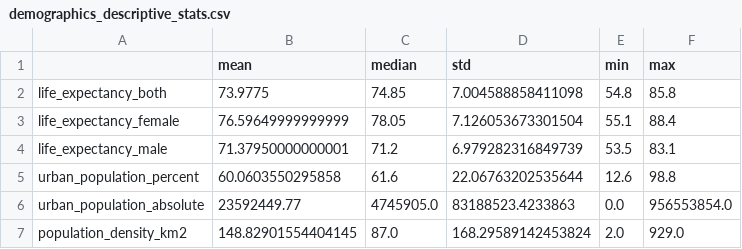
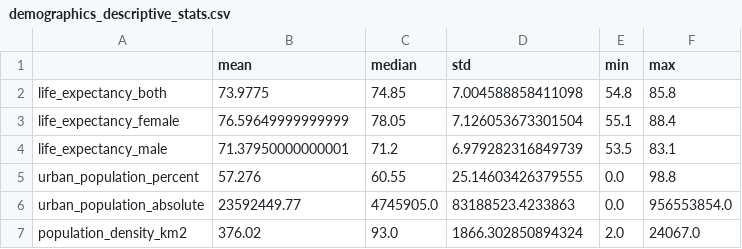
Before and after one commit to amirt97/Needle-ex-1, a CSV file: output/demographics_descriptive_stats.csv, drawn as a sheet.

```diff
--- a/output/demographics_descriptive_stats.csv
+++ b/output/demographics_descriptive_stats.csv
@@ -4,4 +4,4 @@ life_expectancy_female,76.59649999999999,78.05,7.126053673301504,55.1,88.4
 life_expectancy_male,71.37950000000001,71.2,6.979282316849739,53.5,83.1
-urban_population_percent,60.0603550295858,61.6,22.06763202535644,12.6,98.8
+urban_population_percent,57.276,60.55,25.14603426379555,0.0,98.8
 urban_population_absolute,23592449.77,4745905.0,83188523.4233863,0.0,956553854.0
-population_density_km2,148.82901554404145,87.0,168.29589142453824,2.0,929.0
+population_density_km2,376.02,93.0,1866.302850894324,2.0,24067.0
```
Also changed, not shown: output/crawled_sample.csv, output/demographics_after_sort.csv, 6 other files.
